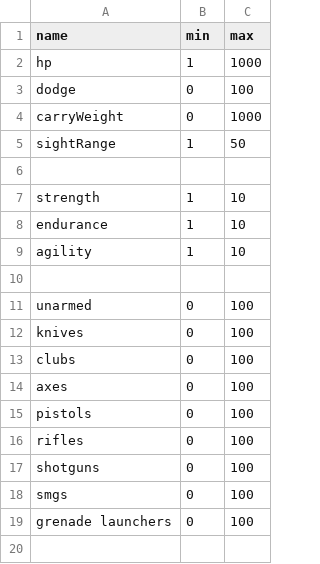
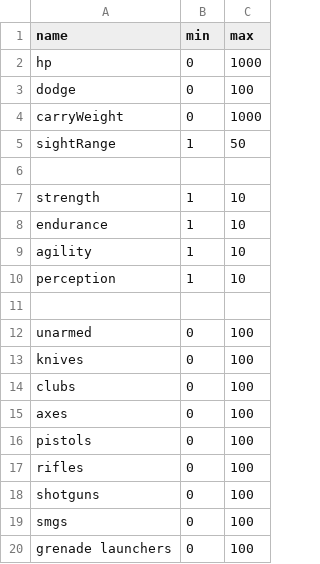
Before and after one commit to dylanswaters/dylanroguelike, a CSV file: plugins/apoc/statNames.csv, drawn as a sheet.

```diff
--- a/plugins/apoc/statNames.csv
+++ b/plugins/apoc/statNames.csv
@@ -1,3 +1,3 @@
 name,min,max
-hp,1,1000
+hp,0,1000
 dodge,0,100
@@ -9,2 +9,3 @@ endurance,1,10
 agility,1,10
+perception,1,10
 
```
Also changed, not shown: 4 other files.
